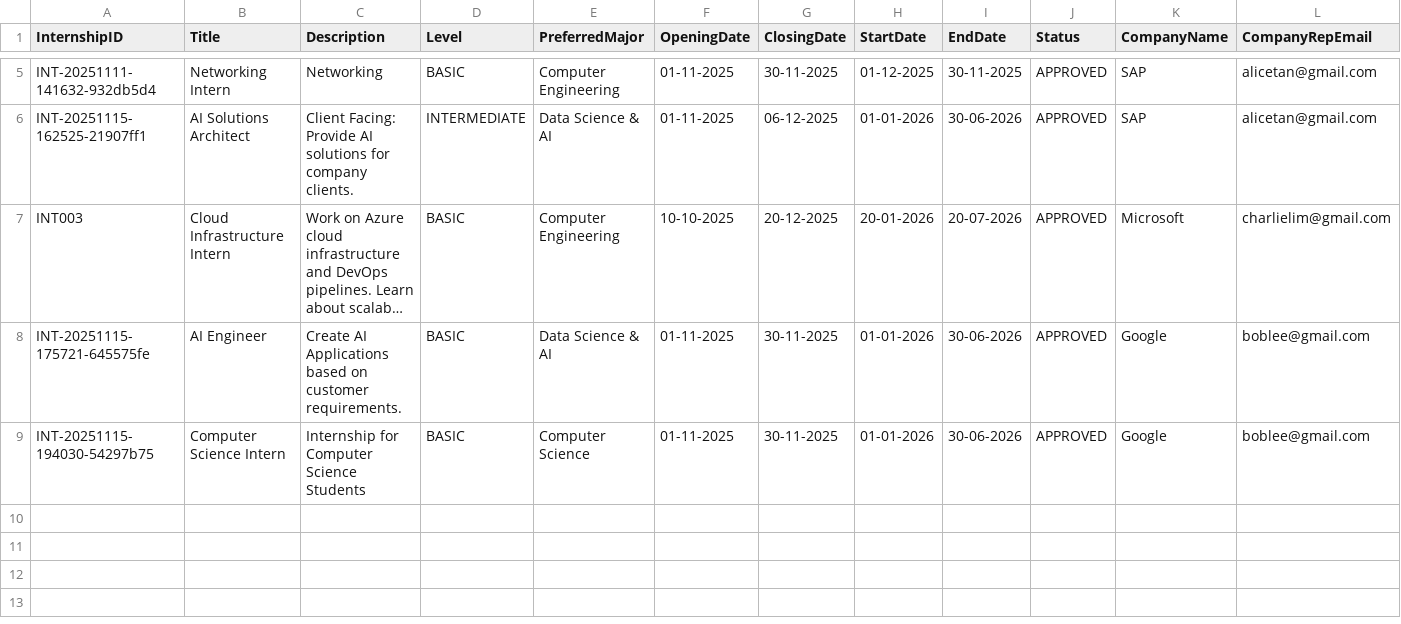
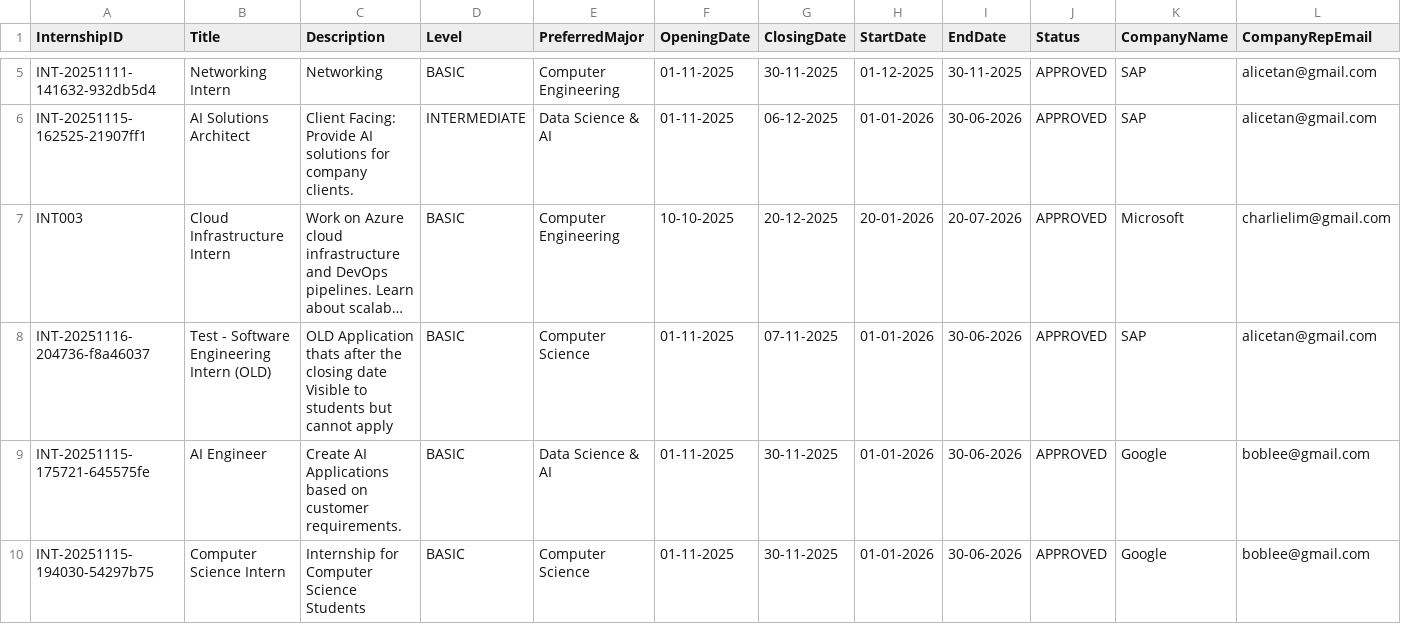
Before and after one commit to waiyanminkoko/internship-placement-management-system-sc2002, a CSV file: src/main/resources/data/internship_opportunities.csv, drawn as a sheet; only a part is shown, gaps mark what is left out; long unchanged cells end in …; rows hold the shown columns only; ↵ is a line break in a cell; the diff names each change by its address in the sheet, - before the commit and + after, or states it on an @@ line.

```diff
--- a/src/main/resources/data/internship_opportunities.csv
+++ b/src/main/resources/data/internship_opportunities.csv
+row 8: INT-20251116-204736-f8a46037 | Test - Software Engineering Intern (OLD) | OLD Application thats after the closing date ↵ Visible to students but cannot apply | BASIC | Computer Science | 01-11-2025 | 07-11-2025 | 01-01-2026 | 30-06-2026 | APPROVED | SAP | alicetan@gmail.com
```
Also changed, not shown: src/main/resources/data/applications.csv, src/main/resources/data/student_list.csv, 9 other files.
